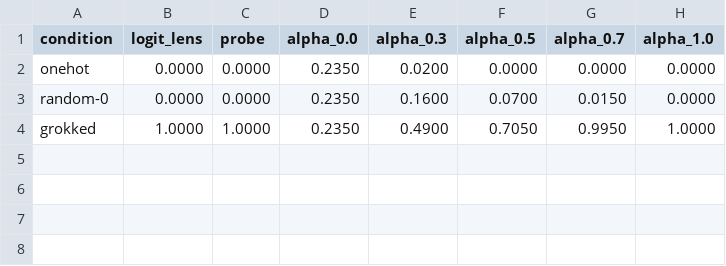
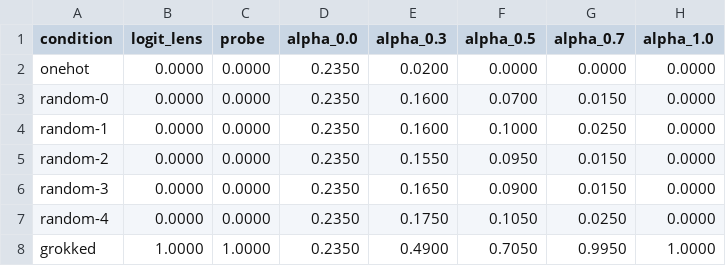
Before and after one commit to Sapar-hub/transfer-grokking, a CSV file: artifacts/random_baseline/results_seed42.csv, drawn as a sheet; the diff names each change by its address in the sheet, - before the commit and + after, or states it on an @@ line.

Commit message:
fix: multiplication prompt bug (OP_SYMBOL), one-hot diagnostics, seeds 0-4 sweep
Critical fixes:
- 3 OP-aware files (random_baseline.py, l31_patch.py, ce_projection.py)
  hardcoded '+' in prompt; all now use OP_SYMBOL[OP]
- Multiplication α=0.5 corrected from ~0.370 to 0.660 (nearly matches
  addition's 0.705) — claim about stronger injection weakened
- Bug affected entire mult sweep, not just α=0.0

One-hot diagnostics:
- Gradient flows (loss ln(97)=4.575 → 3.862), not stuck
- 65/97 unique classes predicted (not mode collapse)
- 194→128 bottleneck genuinely cannot encode Fourier structure

Robustness:
- Random network tested across seeds 0-4: all 5 give 0.0000 logit-lens
- Consistent α-sweep across seeds: α=0.5→0.070-0.105, α=1.0→0.000
- Both add and mult sweeps with corrected prompts

```diff
--- a/artifacts/random_baseline/results_seed42.csv
+++ b/artifacts/random_baseline/results_seed42.csv
+row 4: random-1 | 0.0000 | 0.0000 | 0.2350 | 0.1600 | 0.1000 | 0.0250 | 0.0000
+row 5: random-2 | 0.0000 | 0.0000 | 0.2350 | 0.1550 | 0.0950 | 0.0150 | 0.0000
+row 6: random-3 | 0.0000 | 0.0000 | 0.2350 | 0.1650 | 0.0900 | 0.0150 | 0.0000
+row 7: random-4 | 0.0000 | 0.0000 | 0.2350 | 0.1750 | 0.1050 | 0.0250 | 0.0000
```
Also changed, not shown: 10 other files.
